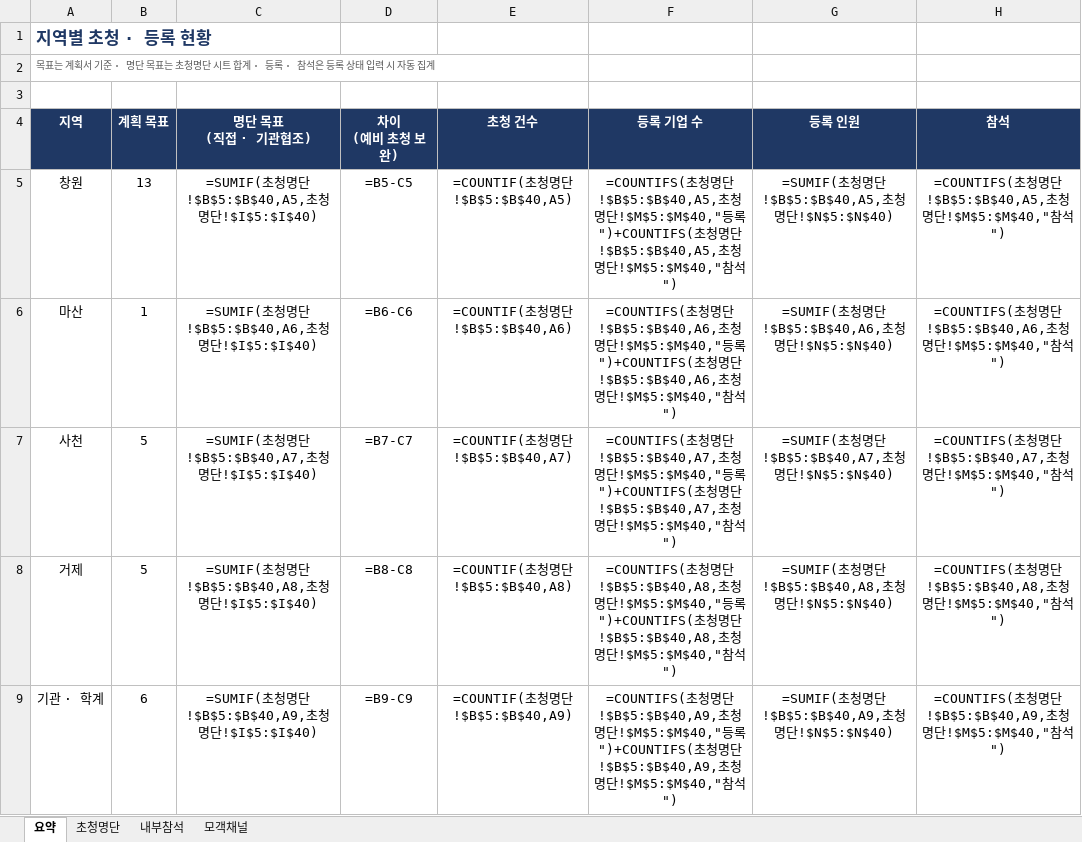
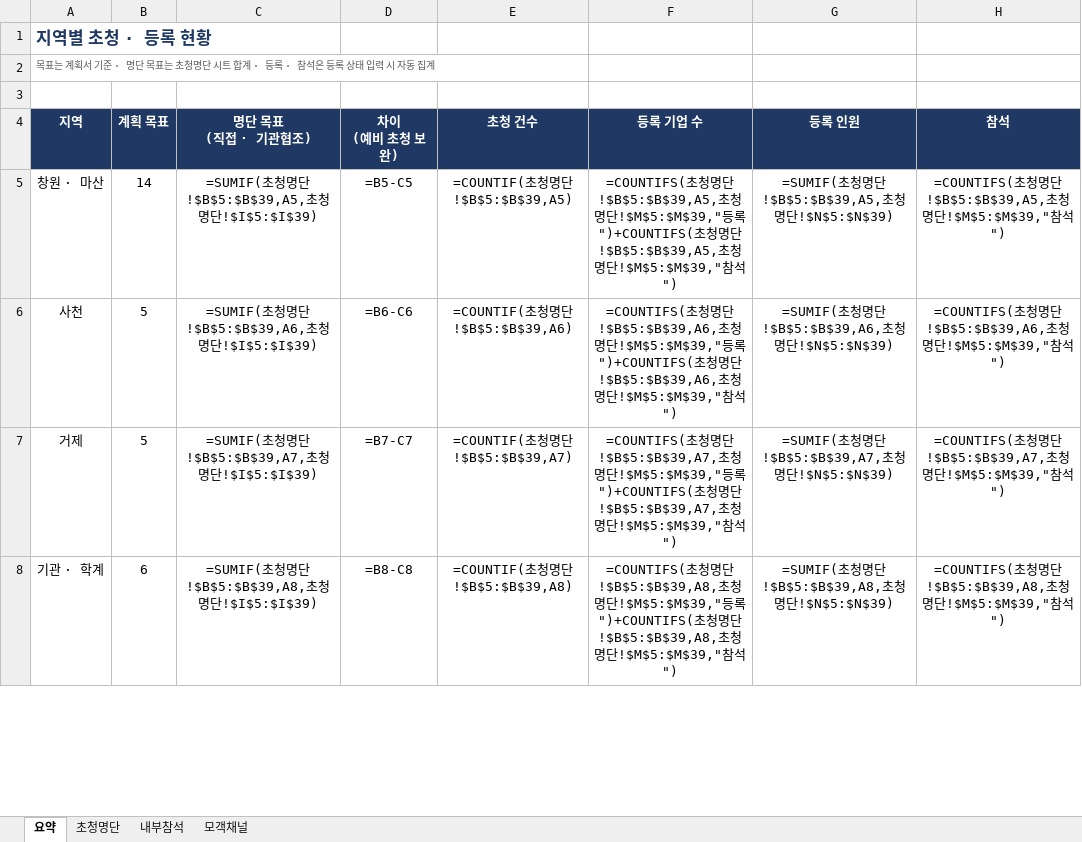
Before and after one commit to Jacob-Yeom/claude, an Excel workbook: output/invitation/seminar_guest_list.xlsx, sheet 요약, drawn as a sheet; only a part is shown; values as stored, in another font and other column widths than the file's, no borders; formulas without a stored value are shown as written; removed rows and columns are numbered as before the commit, all else as after; the diff covers the shown part only; the diff names each change by its address in the sheet, - before the commit and + after, or states it on an @@ line.

```diff
--- a/output/invitation/seminar_guest_list.xlsx (sheet 요약)
+++ b/output/invitation/seminar_guest_list.xlsx (sheet 요약)
-A5 (지역): 창원
+A5 (지역): 창원 · 마산
-B5 (계획 목표): 13
+B5 (계획 목표): 14
-C5 (명단 목표 (직접 · 기관협조)): =SUMIF(초청명단!$B$5:$B$40,A5,초청명단!$I$5:$I$40)
+C5 (명단 목표 (직접 · 기관협조)): =SUMIF(초청명단!$B$5:$B$39,A5,초청명단!$I$5:$I$39)
-E5 (초청 건수): =COUNTIF(초청명단!$B$5:$B$40,A5)
+E5 (초청 건수): =COUNTIF(초청명단!$B$5:$B$39,A5)
-F5 (등록 기업 수): …명단!$B$5:$B$40,A5,초청명단!$M$5:$M$40,"등록")+COUNTIFS(초청명단!$B$5:$B$40,A5,초청명단!$M$5:$M$40,"참석…
+F5 (등록 기업 수): …명단!$B$5:$B$39,A5,초청명단!$M$5:$M$39,"등록")+COUNTIFS(초청명단!$B$5:$B$39,A5,초청명단!$M$5:$M$39,"참석…
-G5 (등록 인원): =SUMIF(초청명단!$B$5:$B$40,A5,초청명단!$N$5:$N$40)
+G5 (등록 인원): =SUMIF(초청명단!$B$5:$B$39,A5,초청명단!$N$5:$N$39)
-H5 (참석): …명단!$B$5:$B$40,A5,초청명단!$M$5:$M$40,"참석…
+H5 (참석): …명단!$B$5:$B$39,A5,초청명단!$M$5:$M$39,"참석…
-row 6: 마산 | 1 | =SUMIF(초청명단!$B$5:$B$40,A6,초청명단!$I$5:$I$40) | =B6-C6 | =COUNTIF(초청명단!$B$5:$B$40,A6) | =COUNTIFS(초청명단!$B$5:$B$40,A6,초청명단!$M$5:$M$40,"등록")+COUNTIFS(초청명단!$B$5:$B$40,A6,초청명단!$M$5:$M$40,"참석") | =SUMIF(초청명단!$B$5:$B$40,A6,초청명단!$N$5:$N$40) | =COUNTIFS(초청명단!$B$5:$B$40,A6,초청명단!$M$5:$M$40,"참석")
-C6 (명단 목표 (직접 · 기관협조)): =SUMIF(초청명단!$B$5:$B$40,A7,초청명단!$I$5:$I$40)
+C6 (명단 목표 (직접 · 기관협조)): =SUMIF(초청명단!$B$5:$B$39,A6,초청명단!$I$5:$I$39)
-D6 (차이 (예비 초청 보완)): =B7-C7
+D6 (차이 (예비 초청 보완)): =B6-C6
-E6 (초청 건수): =COUNTIF(초청명단!$B$5:$B$40,A7)
+E6 (초청 건수): =COUNTIF(초청명단!$B$5:$B$39,A6)
-F6 (등록 기업 수): …명단!$B$5:$B$40,A7,초청명단!$M$5:$M$40,"등록")+COUNTIFS(초청명단!$B$5:$B$40,A7,초청명단!$M$5:$M$40,"참석…
+F6 (등록 기업 수): …명단!$B$5:$B$39,A6,초청명단!$M$5:$M$39,"등록")+COUNTIFS(초청명단!$B$5:$B$39,A6,초청명단!$M$5:$M$39,"참석…
-G6 (등록 인원): =SUMIF(초청명단!$B$5:$B$40,A7,초청명단!$N$5:$N$40)
+G6 (등록 인원): =SUMIF(초청명단!$B$5:$B$39,A6,초청명단!$N$5:$N$39)
-H6 (참석): …명단!$B$5:$B$40,A7,초청명단!$M$5:$M$40,"참석…
+H6 (참석): …명단!$B$5:$B$39,A6,초청명단!$M$5:$M$39,"참석…
-C7 (명단 목표 (직접 · 기관협조)): =SUMIF(초청명단!$B$5:$B$40,A8,초청명단!$I$5:$I$40)
+C7 (명단 목표 (직접 · 기관협조)): =SUMIF(초청명단!$B$5:$B$39,A7,초청명단!$I$5:$I$39)
-D7 (차이 (예비 초청 보완)): =B8-C8
+D7 (차이 (예비 초청 보완)): =B7-C7
-E7 (초청 건수): =COUNTIF(초청명단!$B$5:$B$40,A8)
+E7 (초청 건수): =COUNTIF(초청명단!$B$5:$B$39,A7)
-F7 (등록 기업 수): …명단!$B$5:$B$40,A8,초청명단!$M$5:$M$40,"등록")+COUNTIFS(초청명단!$B$5:$B$40,A8,초청명단!$M$5:$M$40,"참석…
+F7 (등록 기업 수): …명단!$B$5:$B$39,A7,초청명단!$M$5:$M$39,"등록")+COUNTIFS(초청명단!$B$5:$B$39,A7,초청명단!$M$5:$M$39,"참석…
-G7 (등록 인원): =SUMIF(초청명단!$B$5:$B$40,A8,초청명단!$N$5:$N$40)
+G7 (등록 인원): =SUMIF(초청명단!$B$5:$B$39,A7,초청명단!$N$5:$N$39)
-H7 (참석): …명단!$B$5:$B$40,A8,초청명단!$M$5:$M$40,"참석…
+H7 (참석): …명단!$B$5:$B$39,A7,초청명단!$M$5:$M$39,"참석…
-C8 (명단 목표 (직접 · 기관협조)): =SUMIF(초청명단!$B$5:$B$40,A9,초청명단!$I$5:$I$40)
+C8 (명단 목표 (직접 · 기관협조)): =SUMIF(초청명단!$B$5:$B$39,A8,초청명단!$I$5:$I$39)
-D8 (차이 (예비 초청 보완)): =B9-C9
+D8 (차이 (예비 초청 보완)): =B8-C8
-E8 (초청 건수): =COUNTIF(초청명단!$B$5:$B$40,A9)
+E8 (초청 건수): =COUNTIF(초청명단!$B$5:$B$39,A8)
-F8 (등록 기업 수): …명단!$B$5:$B$40,A9,초청명단!$M$5:$M$40,"등록")+COUNTIFS(초청명단!$B$5:$B$40,A9,초청명단!$M$5:$M$40,"참석…
+F8 (등록 기업 수): …명단!$B$5:$B$39,A8,초청명단!$M$5:$M$39,"등록")+COUNTIFS(초청명단!$B$5:$B$39,A8,초청명단!$M$5:$M$39,"참석…
-G8 (등록 인원): =SUMIF(초청명단!$B$5:$B$40,A9,초청명단!$N$5:$N$40)
+G8 (등록 인원): =SUMIF(초청명단!$B$5:$B$39,A8,초청명단!$N$5:$N$39)
-H8 (참석): …명단!$B$5:$B$40,A9,초청명단!$M$5:$M$40,"참석…
+H8 (참석): …명단!$B$5:$B$39,A8,초청명단!$M$5:$M$39,"참석…
```
Also changed, not shown: 8 edited cells elsewhere in this sheet, sheet 초청명단, 1 other file.
